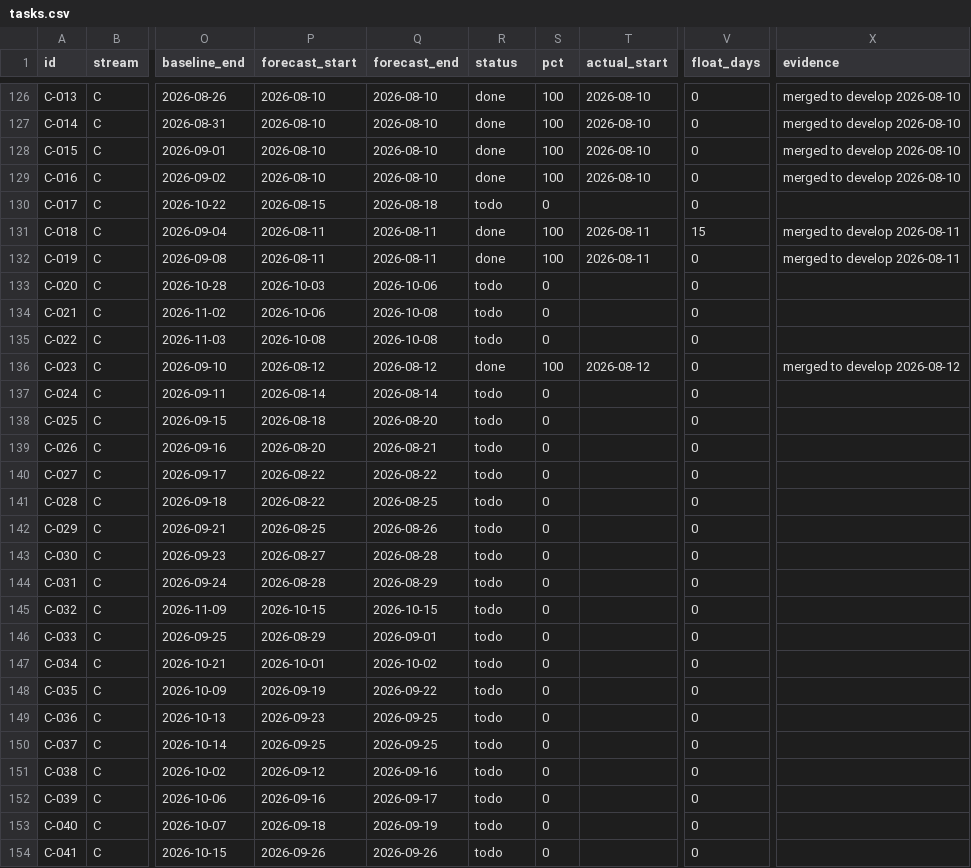
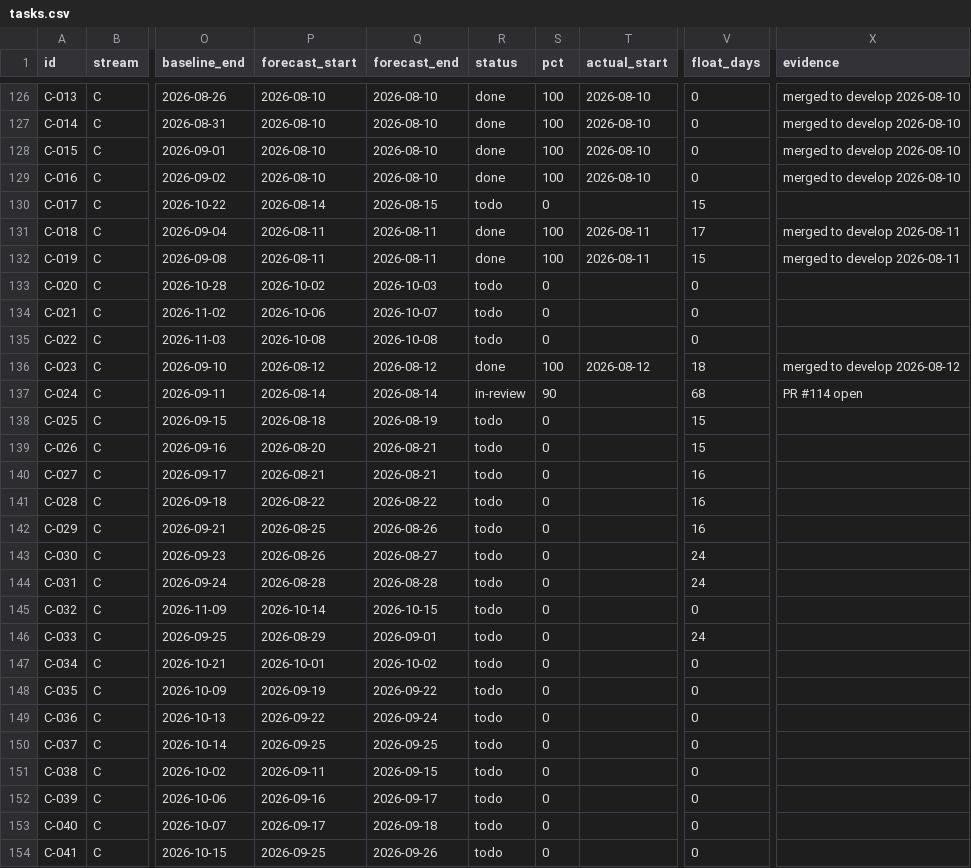
Before and after one commit to debashisedunext/EduTrack, a CSV file: docs/plan/tasks.csv, drawn as a sheet; only a part is shown, gaps mark what is left out; the diff covers the shown part only; the diff names each change by its address in the sheet, - before the commit and + after, or states it on an @@ line.

Commit message:
chore(plan): schedule refresh after push
Regenerated by plan-tracker. Status derived from git.

```diff
--- a/docs/plan/tasks.csv
+++ b/docs/plan/tasks.csv
-P130 (forecast_start): 2026-08-15
+P130 (forecast_start): 2026-08-14
-Q130 (forecast_end): 2026-08-18
+Q130 (forecast_end): 2026-08-15
-V130 (float_days): 0
+V130 (float_days): 15
-V131 (float_days): 15
+V131 (float_days): 17
-V132 (float_days): 0
+V132 (float_days): 15
-P133 (forecast_start): 2026-10-03
+P133 (forecast_start): 2026-10-02
-Q133 (forecast_end): 2026-10-06
+Q133 (forecast_end): 2026-10-03
-Q134 (forecast_end): 2026-10-08
+Q134 (forecast_end): 2026-10-07
-V136 (float_days): 0
+V136 (float_days): 18
-R137 (status): todo
+R137 (status): in-review
-S137 (pct): 0
+S137 (pct): 90
-V137 (float_days): 0
+V137 (float_days): 68
-X137 (evidence): (empty)
+X137 (evidence): PR #114 open
-Q138 (forecast_end): 2026-08-20
+Q138 (forecast_end): 2026-08-19
-V138:V139 (float_days): 0
+V138:V139 (float_days): 15
-P140 (forecast_start): 2026-08-22
+P140 (forecast_start): 2026-08-21
-Q140 (forecast_end): 2026-08-22
+Q140 (forecast_end): 2026-08-21
-V140:V142 (float_days): 0
+V140:V142 (float_days): 16
-Q141 (forecast_end): 2026-08-25
+Q141 (forecast_end): 2026-08-22
-P143 (forecast_start): 2026-08-27
+P143 (forecast_start): 2026-08-26
-Q143 (forecast_end): 2026-08-28
+Q143 (forecast_end): 2026-08-27
-V143:V144 (float_days): 0
+V143:V144 (float_days): 24
-Q144 (forecast_end): 2026-08-29
+Q144 (forecast_end): 2026-08-28
-P145 (forecast_start): 2026-10-15
+P145 (forecast_start): 2026-10-14
-V146 (float_days): 0
+V146 (float_days): 24
-P149 (forecast_start): 2026-09-23
+P149 (forecast_start): 2026-09-22
-Q149 (forecast_end): 2026-09-25
+Q149 (forecast_end): 2026-09-24
-P151 (forecast_start): 2026-09-12
+P151 (forecast_start): 2026-09-11
-Q151 (forecast_end): 2026-09-16
+Q151 (forecast_end): 2026-09-15
-P153 (forecast_start): 2026-09-18
+P153 (forecast_start): 2026-09-17
-Q153 (forecast_end): 2026-09-19
+Q153 (forecast_end): 2026-09-18
-P154 (forecast_start): 2026-09-26
+P154 (forecast_start): 2026-09-25
```
Also changed, not shown: 61 edited cells elsewhere in this file, 3 other files.
